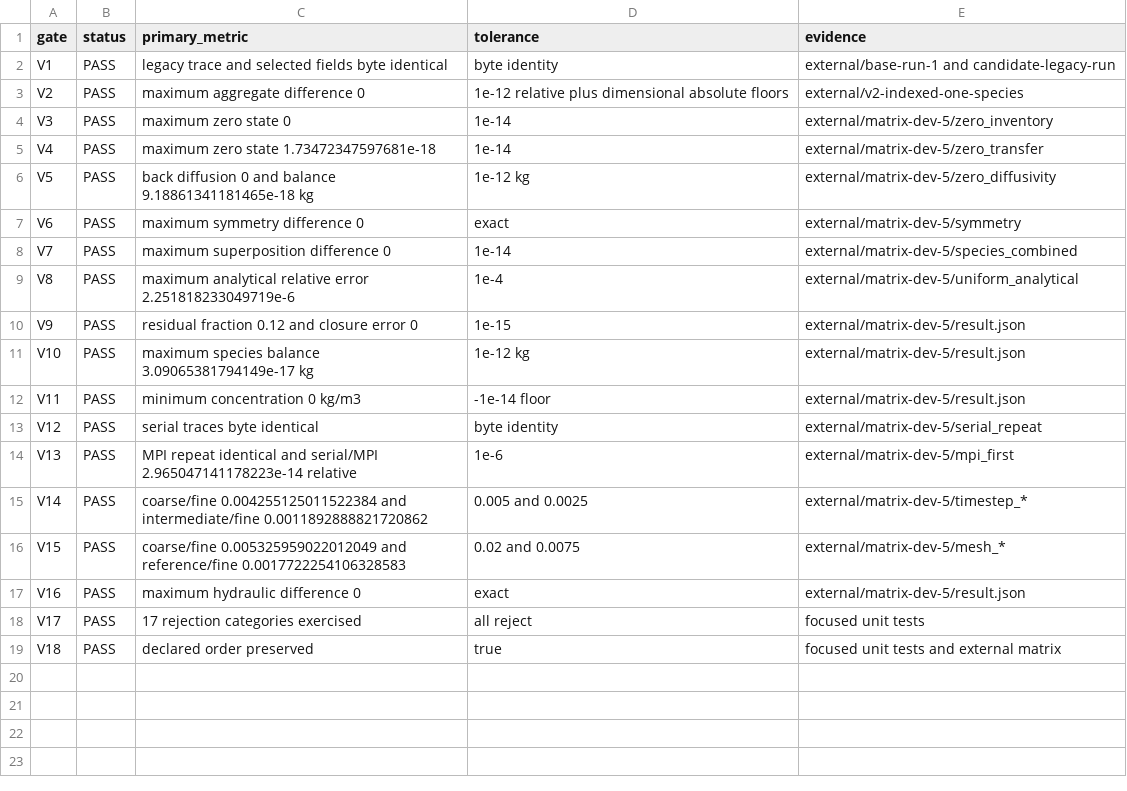
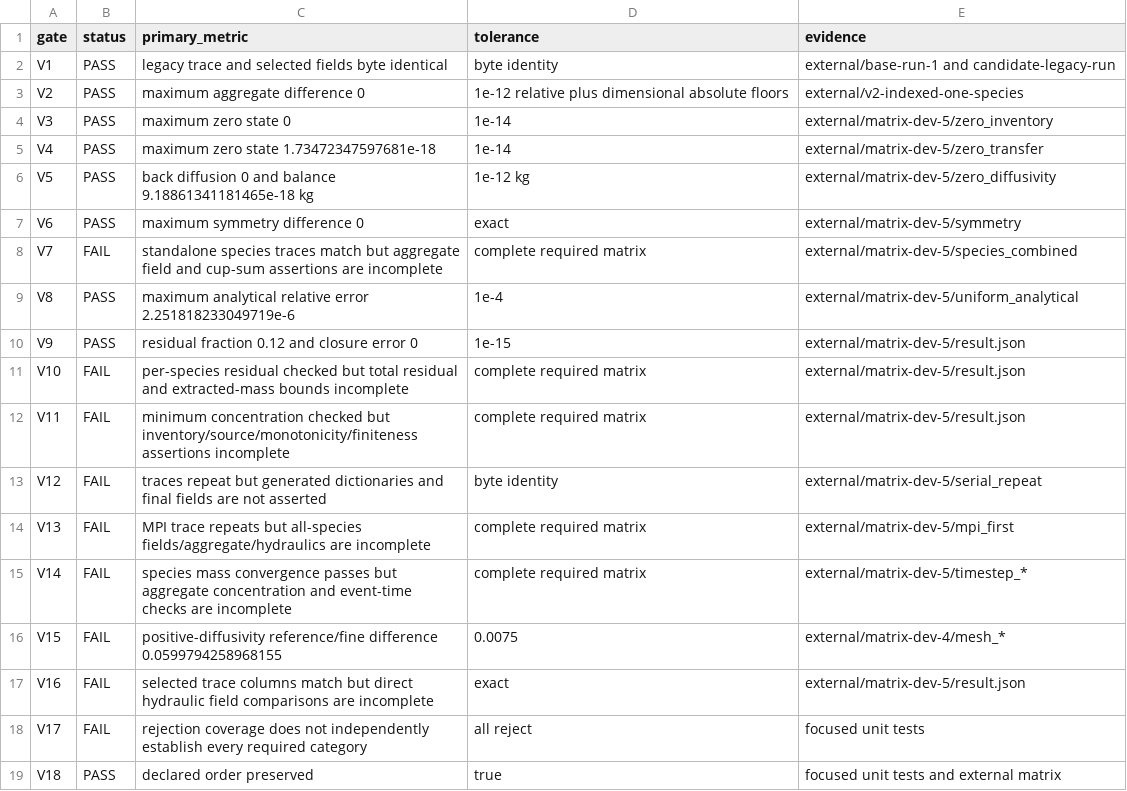
Before and after one commit to trbrewer/espresso-whole-pull, a CSV file: docs/validation/sci_md_004/STAGE_C_VERIFICATION_RUNS.csv, drawn as a sheet.

Commit message:
sci-md-004: record failed independent Stage C verification

```diff
--- a/docs/validation/sci_md_004/STAGE_C_VERIFICATION_RUNS.csv
+++ b/docs/validation/sci_md_004/STAGE_C_VERIFICATION_RUNS.csv
@@ -7,13 +7,13 @@ V5,PASS,back diffusion 0 and balance 9.18861341181465e-18 kg,1e-12 kg,external/m
 V6,PASS,maximum symmetry difference 0,exact,external/matrix-dev-5/symmetry
-V7,PASS,maximum superposition difference 0,1e-14,external/matrix-dev-5/species_combined
+V7,FAIL,standalone species traces match but aggregate field and cup-sum assertions are incomplete,complete required matrix,external/matrix-dev-5/species_combined
 V8,PASS,maximum analytical relative error 2.251818233049719e-6,1e-4,external/matrix-dev-5/uniform_analytical
 V9,PASS,residual fraction 0.12 and closure error 0,1e-15,external/matrix-dev-5/result.json
-V10,PASS,maximum species balance 3.09065381794149e-17 kg,1e-12 kg,external/matrix-dev-5/result.json
-V11,PASS,minimum concentration 0 kg/m3,-1e-14 floor,external/matrix-dev-5/result.json
-V12,PASS,serial traces byte identical,byte identity,external/matrix-dev-5/serial_repeat
-V13,PASS,MPI repeat identical and serial/MPI 2.965047141178223e-14 relative,1e-6,external/matrix-dev-5/mpi_first
-V14,PASS,coarse/fine 0.004255125011522384 and intermediate/fine 0.0011892888821720862,0.005 and 0.0025,external/matrix-dev-5/timestep_*
-V15,PASS,coarse/fine 0.005325959022012049 and reference/fine 0.0017722254106328583,0.02 and 0.0075,external/matrix-dev-5/mesh_*
-V16,PASS,maximum hydraulic difference 0,exact,external/matrix-dev-5/result.json
-V17,PASS,17 rejection categories exercised,all reject,focused unit tests
+V10,FAIL,per-species residual checked but total residual and extracted-mass bounds incomplete,complete required matrix,external/matrix-dev-5/result.json
+V11,FAIL,minimum concentration checked but inventory/source/monotonicity/finiteness assertions incomplete,complete required matrix,external/matrix-dev-5/result.json
+V12,FAIL,traces repeat but generated dictionaries and final fields are not asserted,byte identity,external/matrix-dev-5/serial_repeat
+V13,FAIL,MPI trace repeats but all-species fields/aggregate/hydraulics are incomplete,complete required matrix,external/matrix-dev-5/mpi_first
+V14,FAIL,species mass convergence passes but aggregate concentration and event-time checks are incomplete,complete required matrix,external/matrix-dev-5/timestep_*
+V15,FAIL,positive-diffusivity reference/fine difference 0.0599794258968155,0.0075,external/matrix-dev-4/mesh_*
+V16,FAIL,selected trace columns match but direct hydraulic field comparisons are incomplete,exact,external/matrix-dev-5/result.json
+V17,FAIL,rejection coverage does not independently establish every required category,all reject,focused unit tests
 V18,PASS,declared order preserved,true,focused unit tests and external matrix
```
Also changed, not shown: 5 other files.
